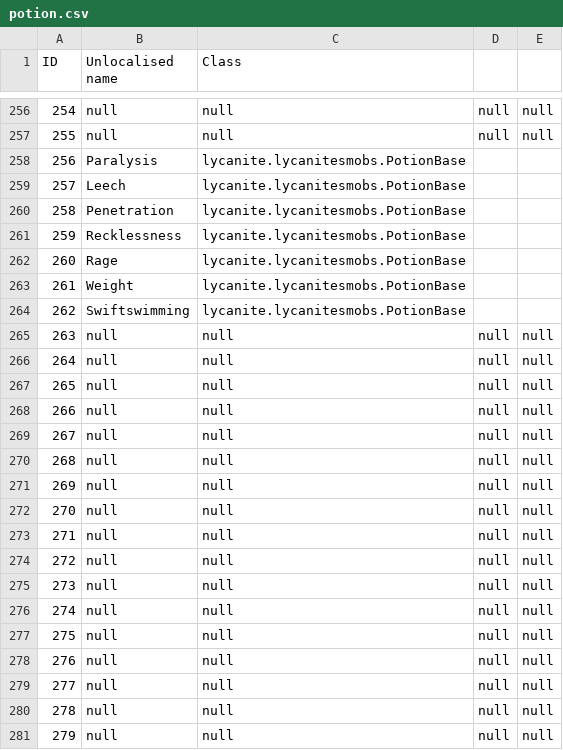
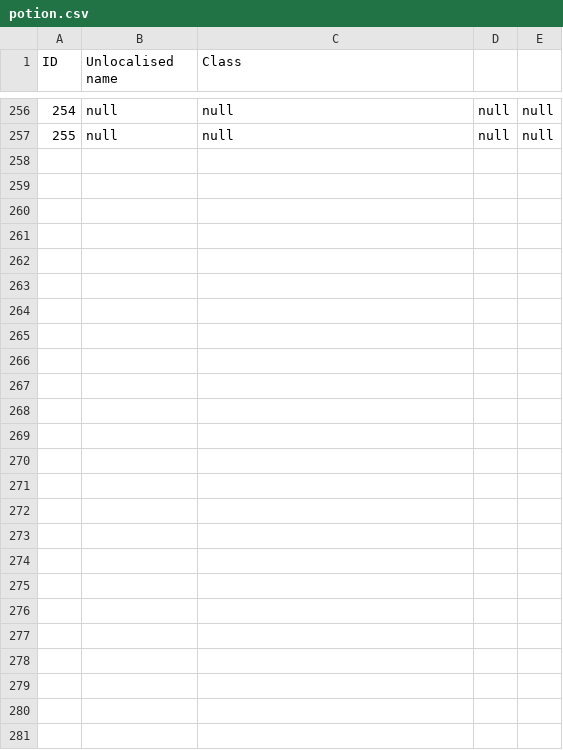
Before and after one commit to wangfeilong321/savageworld-modpack, a CSV file: dumps/potion.csv, drawn as a sheet; only a part is shown, gaps mark what is left out; removed rows and columns are numbered as before the commit, all else as after; the diff covers the shown part only; the diff names each change by its address in the sheet, - before the commit and + after, or states it on an @@ line.

```diff
--- a/dumps/potion.csv
+++ b/dumps/potion.csv
-row 258: 256 | Paralysis | lycanite.lycanitesmobs.PotionBase
-row 259: 257 | Leech | lycanite.lycanitesmobs.PotionBase
-row 260: 258 | Penetration | lycanite.lycanitesmobs.PotionBase
-row 261: 259 | Recklessness | lycanite.lycanitesmobs.PotionBase
-row 262: 260 | Rage | lycanite.lycanitesmobs.PotionBase
-row 263: 261 | Weight | lycanite.lycanitesmobs.PotionBase
-row 264: 262 | Swiftswimming | lycanite.lycanitesmobs.PotionBase
-row 265: 263 | null | null | null | null
-row 266: 264 | null | null | null | null
-row 267: 265 | null | null | null | null
-row 268: 266 | null | null | null | null
-row 269: 267 | null | null | null | null
-row 270: 268 | null | null | null | null
-row 271: 269 | null | null | null | null
-row 272: 270 | null | null | null | null
-row 273: 271 | null | null | null | null
-row 274: 272 | null | null | null | null
-row 275: 273 | null | null | null | null
-row 276: 274 | null | null | null | null
-row 277: 275 | null | null | null | null
-row 278: 276 | null | null | null | null
-row 279: 277 | null | null | null | null
-row 280: 278 | null | null | null | null
-row 281: 279 | null | null | null | null
```
Also changed, not shown: 10 added rows and 10 removed rows elsewhere in this file, dumps/item.csv, 10 other files.
